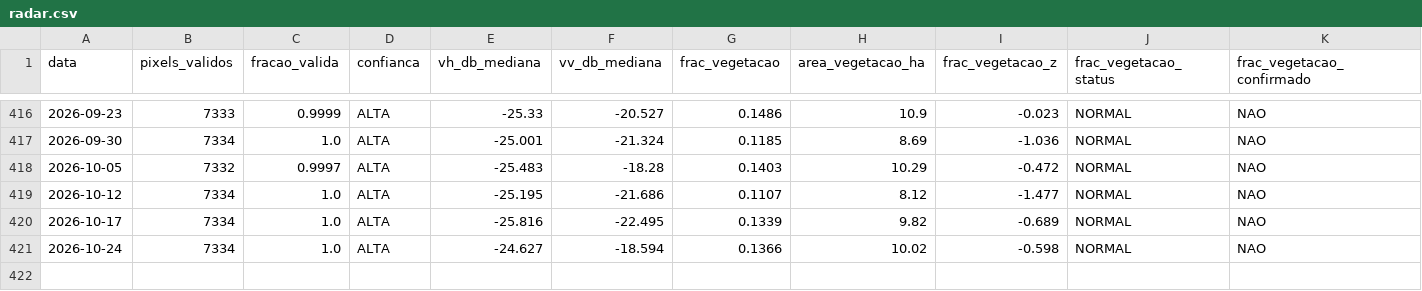
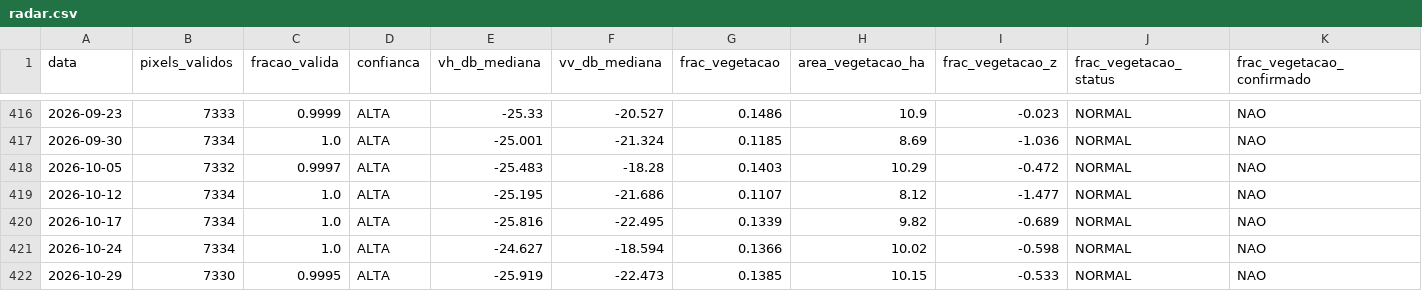
Before and after one commit to mauriciorschmitt/saolourencoalert, a CSV file: docs/data/radar.csv, drawn as a sheet; only a part is shown, gaps mark what is left out; the diff names each change by its address in the sheet, - before the commit and + after, or states it on an @@ line.

```diff
--- a/docs/data/radar.csv
+++ b/docs/data/radar.csv
+row 422: 2026-10-29 | 7330 | 0.9995 | ALTA | -25.919 | -22.473 | 0.1385 | 10.15 | -0.533 | NORMAL | NAO
```
Also changed, not shown: 8 other files.
